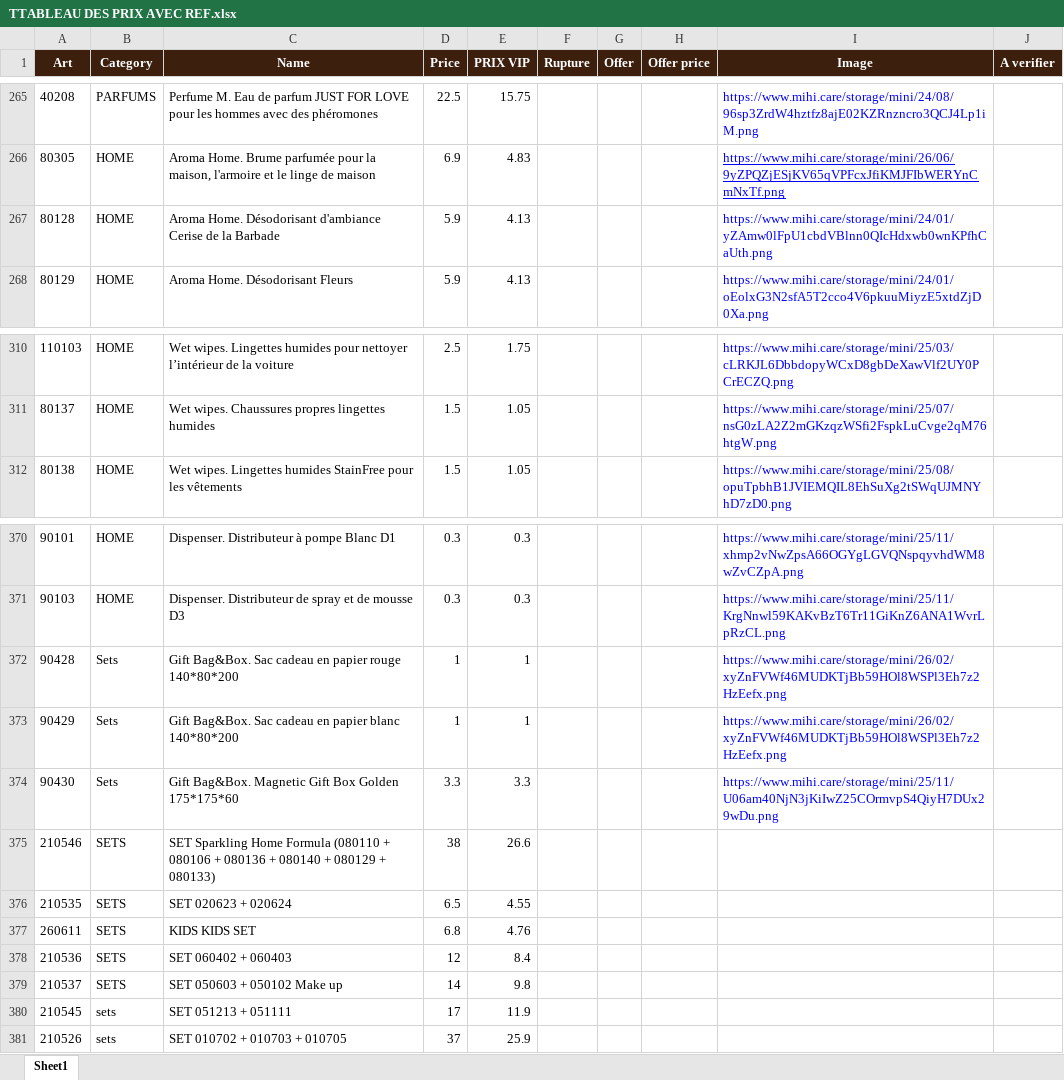
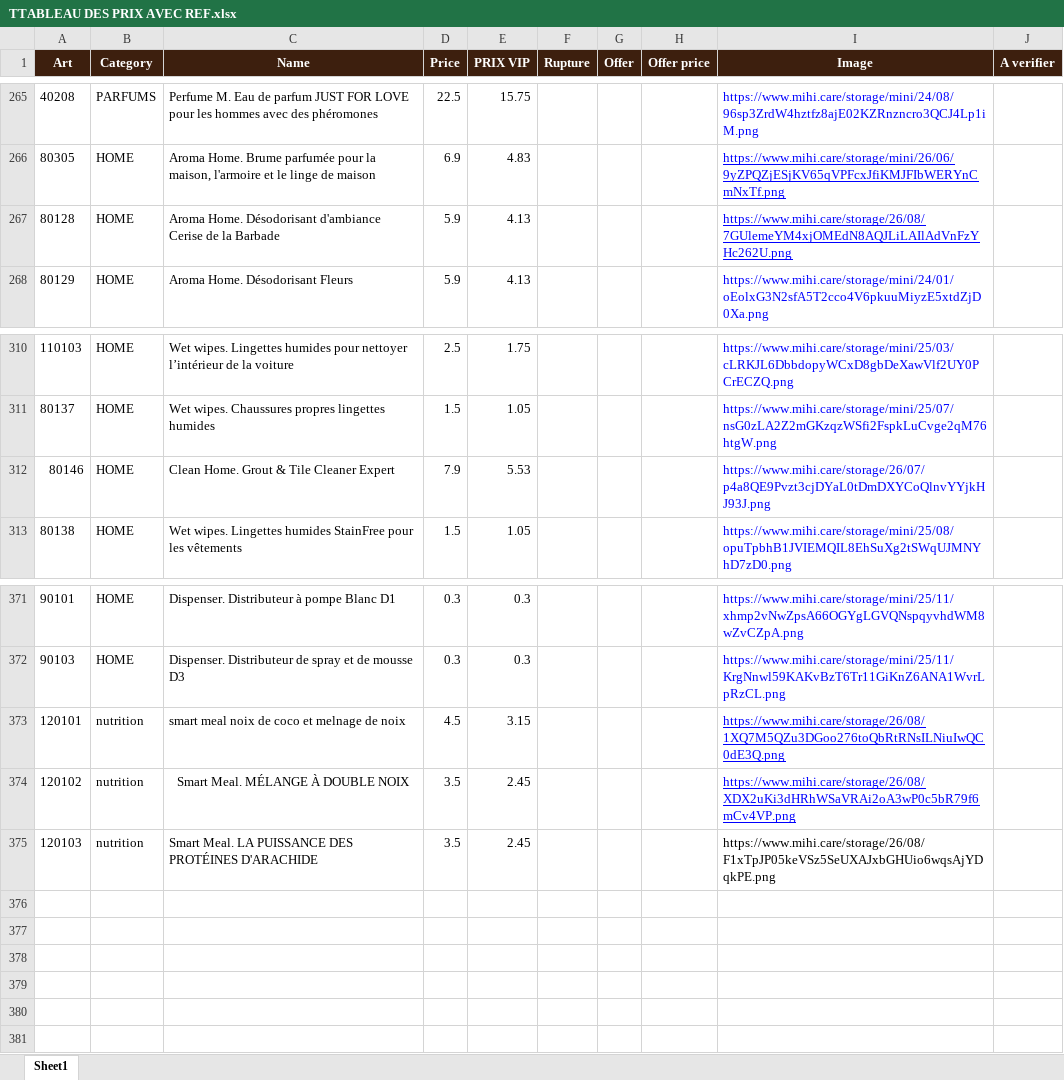
Before and after one commit to melissa-blazing-dinasty/blazing-dinasty, an Excel workbook: TTABLEAU DES PRIX AVEC REF.xlsx, sheet Sheet1, drawn as a sheet; only a part is shown, gaps mark what is left out; values as stored, in another font and other column widths than the file's, no borders; removed rows and columns are numbered as before the commit, all else as after; the diff names each change by its address in the sheet, - before the commit and + after, or states it on an @@ line.

Commit message:
feat: nouvelle categorie Nutrition dans la boutique et dans Formation Produits, rappel anniversaire clientes (champ + notification + bandeau)

```diff
--- a/TTABLEAU DES PRIX AVEC REF.xlsx (sheet Sheet1)
+++ b/TTABLEAU DES PRIX AVEC REF.xlsx (sheet Sheet1)
-I267 (Image): https://www.mihi.care/storage/mini/24/01/yZAmw0lFpU1cbdVBlnn0QIcHdxwb0wnKPfhCaUth.png
+I267 (Image): https://www.mihi.care/storage/26/08/7GUlemeYM4xjOMEdN8AQJLiLAIlAdVnFzYHc262U.png
-I267 underline: off
+I267 underline: on
+row 312: 80146 | HOME | Clean Home. Grout & Tile Cleaner Expert | 7.9 | 5.53 |  |  |  | https://www.mihi.care/storage/26/07/p4a8QE9Pvzt3cjDYaL0tDmDXYCoQlnvYYjkHJ93J.png
-row 372: 90428 | Sets | Gift Bag&Box. Sac cadeau en papier rouge 140*80*200 | 1 | 1 |  |  |  | https://www.mihi.care/storage/mini/26/02/xyZnFVWf46MUDKTjBb59HOl8WSPl3Eh7z2HzEefx.png
-row 373: 90429 | Sets | Gift Bag&Box. Sac cadeau en papier blanc 140*80*200 | 1 | 1 |  |  |  | https://www.mihi.care/storage/mini/26/02/xyZnFVWf46MUDKTjBb59HOl8WSPl3Eh7z2HzEefx.png
-row 374: 90430 | Sets | Gift Bag&Box. Magnetic Gift Box Golden 175*175*60 | 3.3 | 3.3 |  |  |  | https://www.mihi.care/storage/mini/25/11/U06am40NjN3jKiIwZ25COrmvpS4QiyH7DUx29wDu.png
-row 375: 210546 | SETS | SET Sparkling Home Formula (080110 + 080106 + 080136 + 080140 + 080129 + 080133) | 38 | 26.6
-row 376: 210535 | SETS | SET 020623 + 020624 | 6.5 | 4.55
-row 377: 260611 | SETS | KIDS KIDS SET | 6.8 | 4.76
-row 378: 210536 | SETS | SET 060402 + 060403 | 12 | 8.4
-row 379: 210537 | SETS | SET 050603 + 050102 Make up | 14 | 9.8
-row 380: 210545 | sets | SET 051213 + 051111 | 17 | 11.9
-row 381: 210526 | sets | SET 010702 + 010703 + 010705 | 37 | 25.9
+row 373: 120101 | nutrition | smart meal noix de coco et melnage de noix | 4.5 | 3.15 |  |  |  | https://www.mihi.care/storage/26/08/1XQ7M5QZu3DGoo276toQbRtRNsILNiuIwQC0dE3Q.png
+row 374: 120102 | nutrition | Smart Meal. MÉLANGE À DOUBLE NOIX | 3.5 | 2.45 |  |  |  | https://www.mihi.care/storage/26/08/XDX2uKi3dHRhWSaVRAi2oA3wP0c5bR79f6mCv4VP.png
+row 375: 120103 | nutrition | Smart Meal. LA PUISSANCE DES PROTÉINES D'ARACHIDE | 3.5 | 2.45 |  |  |  | https://www.mihi.care/storage/26/08/F1xTpJP05keVSz5SeUXAJxbGHUio6wqsAjYDqkPE.png
```
Also changed, not shown: 5 other files.
